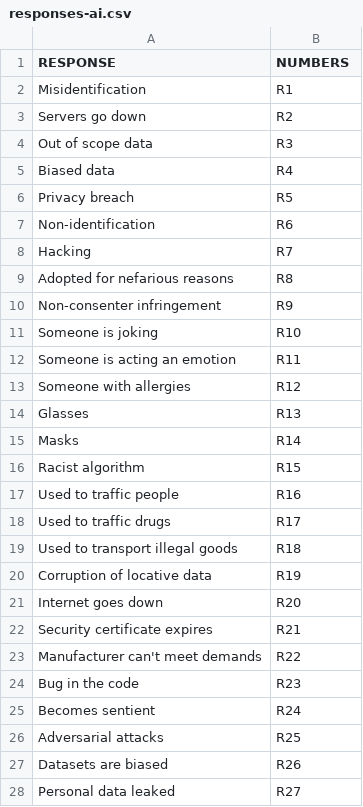
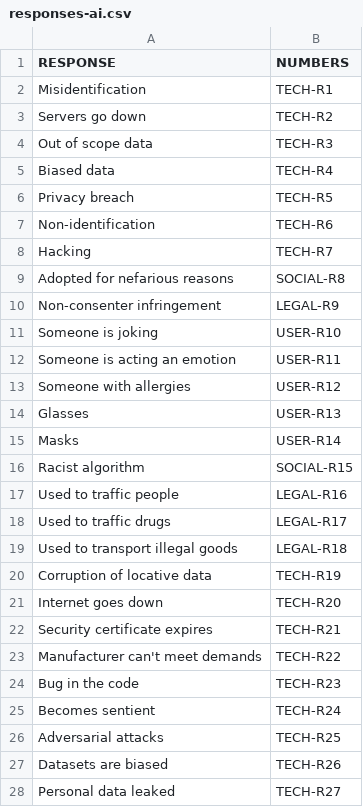
Before and after one commit to AhmedZaher01/what-could-go-wrong, a CSV file: responses-ai.csv, drawn as a sheet; only a part is shown; the diff covers the shown part only.

Commit message:
Update responses-ai.csv
Complete category prefixes for all additional entries (100-130) in NUMBERS column

Signed-off-by: Max131-cell <116958253+Max131-cell@users.noreply.github.com>

```diff
--- a/responses-ai.csv
+++ b/responses-ai.csv
@@ -1,28 +1,28 @@
 RESPONSE,NUMBERS
-Misidentification,R1
-Servers go down,R2
-Out of scope data,R3
-Biased data,R4
-Privacy breach,R5
-Non-identification,R6
-Hacking,R7
-Adopted for nefarious reasons,R8
-Non-consenter infringement,R9
-Someone is joking,R10
-Someone is acting an emotion,R11
-Someone with allergies,R12
-Glasses,R13
-Masks,R14
-Racist algorithm,R15
-Used to traffic people,R16
-Used to traffic drugs,R17
-Used to transport illegal goods,R18
-Corruption of locative data,R19
-Internet goes down,R20
-Security certificate expires,R21
-Manufacturer can't meet demands,R22
-Bug in the code,R23
-Becomes sentient,R24
-Adversarial attacks,R25
-Datasets are biased,R26
-Personal data leaked,R27
+Misidentification, TECH-R1
+Servers go down,TECH-R2
+Out of scope data,TECH-R3
+Biased data,TECH-R4
+Privacy breach,TECH-R5
+Non-identification,TECH-R6
+Hacking,TECH-R7
+Adopted for nefarious reasons,SOCIAL-R8
+Non-consenter infringement,LEGAL-R9
+Someone is joking,USER-R10
+Someone is acting an emotion,USER-R11
+Someone with allergies,USER-R12
+Glasses,USER-R13
+Masks,USER-R14
+Racist algorithm,SOCIAL-R15
+Used to traffic people,LEGAL-R16
+Used to traffic drugs,LEGAL-R17
+Used to transport illegal goods,LEGAL-R18
+Corruption of locative data,TECH-R19
+Internet goes down,TECH-R20
+Security certificate expires,TECH-R21
+Manufacturer can't meet demands,TECH-R22
+Bug in the code,TECH-R23
+Becomes sentient,TECH-R24
+Adversarial attacks,TECH-R25
+Datasets are biased,TECH-R26
+Personal data leaked,TECH-R27
```
Also changed, not shown: 102 edited cells elsewhere in this file.
